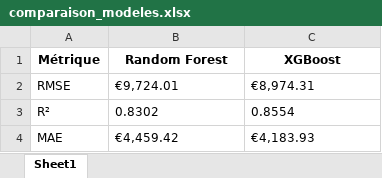
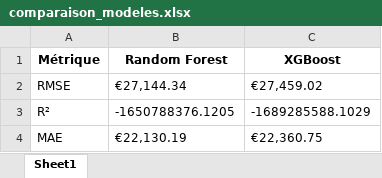
Before and after one commit to MatDepussay/Projet_WebScraping, an Excel workbook: models/comparaison_modeles.xlsx, sheet Sheet1, drawn as a sheet; values as stored, in another font and other column widths than the file's, no borders; the diff names each change by its address in the sheet, - before the commit and + after, or states it on an @@ line.

Commit message:
modified:   .DS_Store 	modified:   data/processed/autoscout_clean_ml.xlsx 	modified:   data/processed/voitures_nettoyees.json 	deleted:    data/processed/~$autoscout_clean_ml.xlsx 	modified:   models/comparaison_modeles.xlsx 	new file:   src/__pycache__/MachineLearning.cpython-312.pyc 	new file:   src/__pycache__/cleaning.cpython-312.pyc 	modified:   src/cleaning.py

```diff
--- a/models/comparaison_modeles.xlsx (sheet Sheet1)
+++ b/models/comparaison_modeles.xlsx (sheet Sheet1)
-B2 (Random Forest): €9,724.01
+B2 (Random Forest): €27,144.34
-C2 (XGBoost): €8,974.31
+C2 (XGBoost): €27,459.02
-B3 (Random Forest): 0.8302
+B3 (Random Forest): -1650788376.1205
-C3 (XGBoost): 0.8554
+C3 (XGBoost): -1689285588.1029
-B4 (Random Forest): €4,459.42
+B4 (Random Forest): €22,130.19
-C4 (XGBoost): €4,183.93
+C4 (XGBoost): €22,360.75
```
Also changed, not shown: 5 other files.
